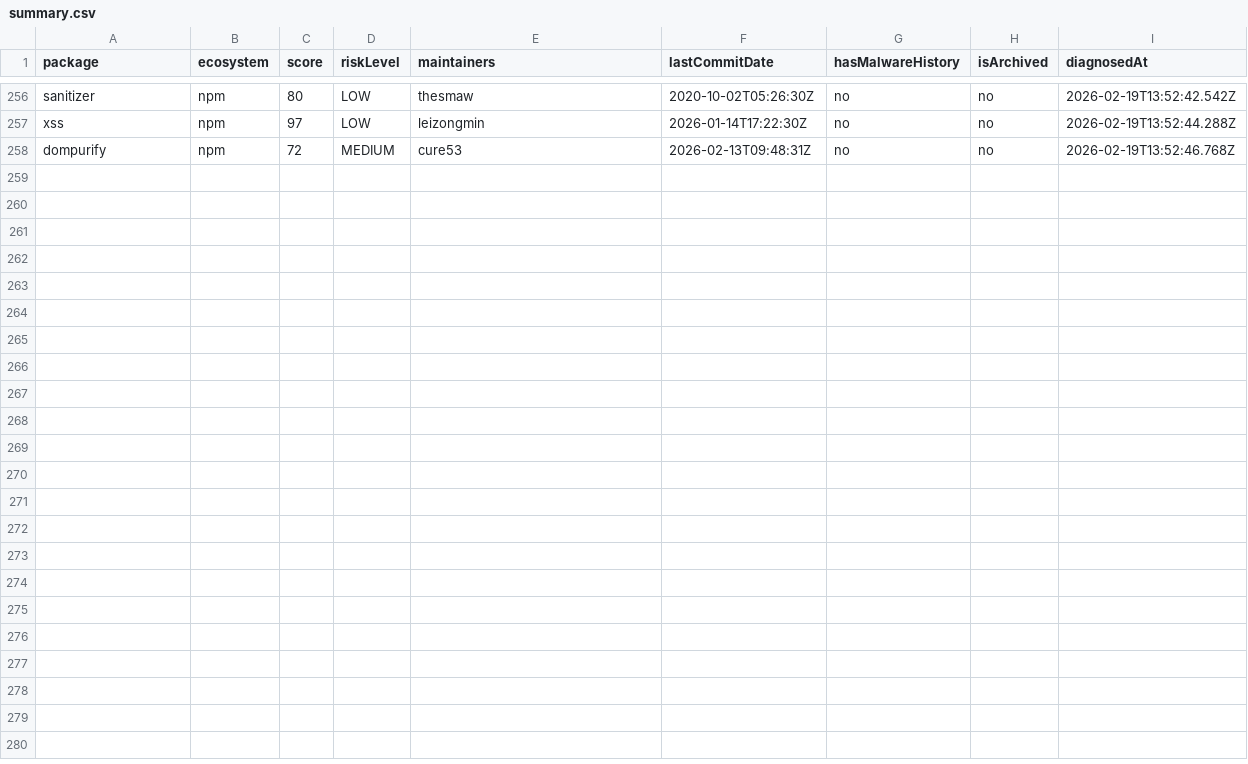
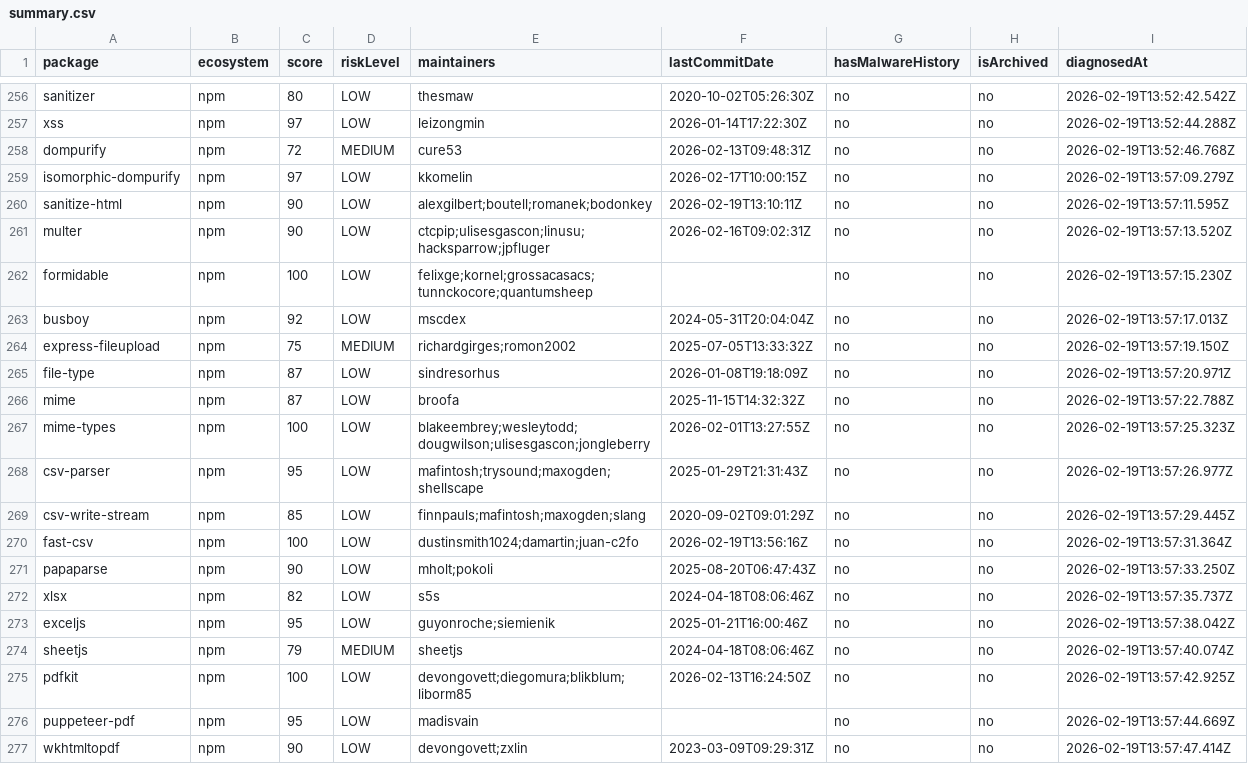
Before and after one commit to taku-tez/RepVet, a CSV file: batch-results/summary.csv, drawn as a sheet; only a part is shown, gaps mark what is left out; the diff names each change by its address in the sheet, - before the commit and + after, or states it on an @@ line.

Commit message:
batch: OSS診断結果追加 (Batch #14)

```diff
--- a/batch-results/summary.csv
+++ b/batch-results/summary.csv
+row 259: isomorphic-dompurify | npm | 97 | LOW | kkomelin | 2026-02-17T10:00:15Z | no | no | 2026-02-19T13:57:09.279Z
+row 260: sanitize-html | npm | 90 | LOW | alexgilbert;boutell;romanek;bodonkey | 2026-02-19T13:10:11Z | no | no | 2026-02-19T13:57:11.595Z
+row 261: multer | npm | 90 | LOW | ctcpip;ulisesgascon;linusu;hacksparrow;jpfluger | 2026-02-16T09:02:31Z | no | no | 2026-02-19T13:57:13.520Z
+row 262: formidable | npm | 100 | LOW | felixge;kornel;grossacasacs;tunnckocore;quantumsheep |  | no | no | 2026-02-19T13:57:15.230Z
+row 263: busboy | npm | 92 | LOW | mscdex | 2024-05-31T20:04:04Z | no | no | 2026-02-19T13:57:17.013Z
+row 264: express-fileupload | npm | 75 | MEDIUM | richardgirges;romon2002 | 2025-07-05T13:33:32Z | no | no | 2026-02-19T13:57:19.150Z
+row 265: file-type | npm | 87 | LOW | sindresorhus | 2026-01-08T19:18:09Z | no | no | 2026-02-19T13:57:20.971Z
+row 266: mime | npm | 87 | LOW | broofa | 2025-11-15T14:32:32Z | no | no | 2026-02-19T13:57:22.788Z
+row 267: mime-types | npm | 100 | LOW | blakeembrey;wesleytodd;dougwilson;ulisesgascon;jongleberry | 2026-02-01T13:27:55Z | no | no | 2026-02-19T13:57:25.323Z
+row 268: csv-parser | npm | 95 | LOW | mafintosh;trysound;maxogden;shellscape | 2025-01-29T21:31:43Z | no | no | 2026-02-19T13:57:26.977Z
+row 269: csv-write-stream | npm | 85 | LOW | finnpauls;mafintosh;maxogden;slang | 2020-09-02T09:01:29Z | no | no | 2026-02-19T13:57:29.445Z
+row 270: fast-csv | npm | 100 | LOW | dustinsmith1024;damartin;juan-c2fo | 2026-02-19T13:56:16Z | no | no | 2026-02-19T13:57:31.364Z
+row 271: papaparse | npm | 90 | LOW | mholt;pokoli | 2025-08-20T06:47:43Z | no | no | 2026-02-19T13:57:33.250Z
+row 272: xlsx | npm | 82 | LOW | s5s | 2024-04-18T08:06:46Z | no | no | 2026-02-19T13:57:35.737Z
+row 273: exceljs | npm | 95 | LOW | guyonroche;siemienik | 2025-01-21T16:00:46Z | no | no | 2026-02-19T13:57:38.042Z
+row 274: sheetjs | npm | 79 | MEDIUM | sheetjs | 2024-04-18T08:06:46Z | no | no | 2026-02-19T13:57:40.074Z
+row 275: pdfkit | npm | 100 | LOW | devongovett;diegomura;blikblum;liborm85 | 2026-02-13T16:24:50Z | no | no | 2026-02-19T13:57:42.925Z
+row 276: puppeteer-pdf | npm | 95 | LOW | madisvain |  | no | no | 2026-02-19T13:57:44.669Z
+row 277: wkhtmltopdf | npm | 90 | LOW | devongovett;zxlin | 2023-03-09T09:29:31Z | no | no | 2026-02-19T13:57:47.414Z
```
Also changed, not shown: 21 other files.
